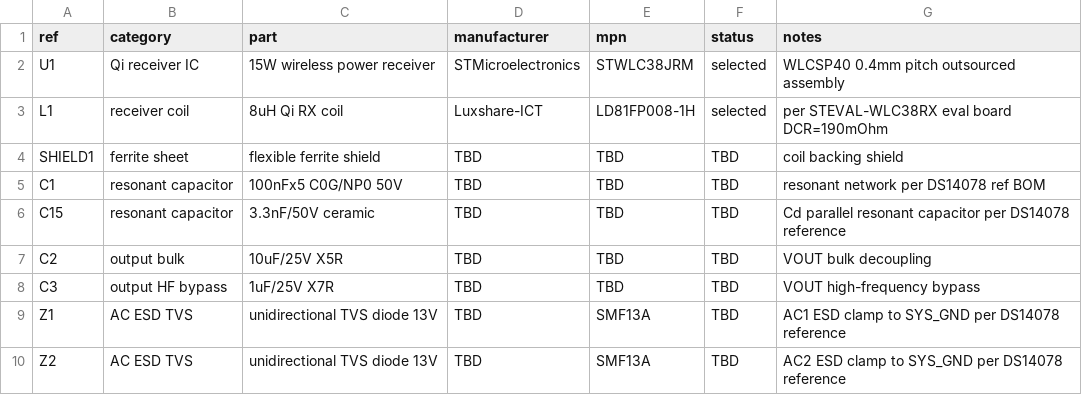
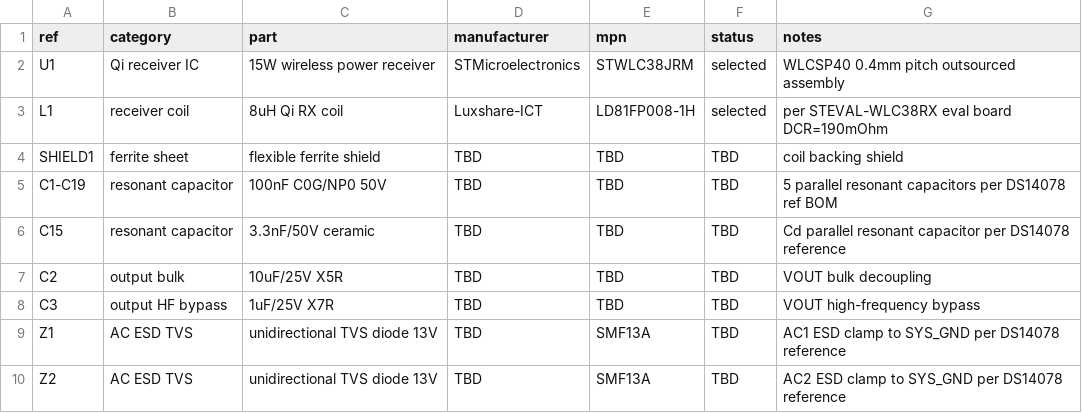
Before and after one commit to mash/cupwarmer, a CSV file: hardware/bom/initial-bom.csv, drawn as a sheet; only a part is shown.

```diff
--- a/hardware/bom/initial-bom.csv
+++ b/hardware/bom/initial-bom.csv
@@ -4,3 +4,3 @@ L1,receiver coil,8uH Qi RX coil,Luxshare-ICT,LD81FP008-1H,selected,per STEVAL-WL
 SHIELD1,ferrite sheet,flexible ferrite shield,TBD,TBD,TBD,coil backing shield
-C1,resonant capacitor,100nFx5 C0G/NP0 50V,TBD,TBD,TBD,resonant network per DS14078 ref BOM
+C1-C19,resonant capacitor,100nF C0G/NP0 50V,TBD,TBD,TBD,5 parallel resonant capacitors per DS14078 ref BOM
 C15,resonant capacitor,3.3nF/50V ceramic,TBD,TBD,TBD,Cd parallel resonant capacitor per DS14078 reference
```
Also changed, not shown: 7 other files.
